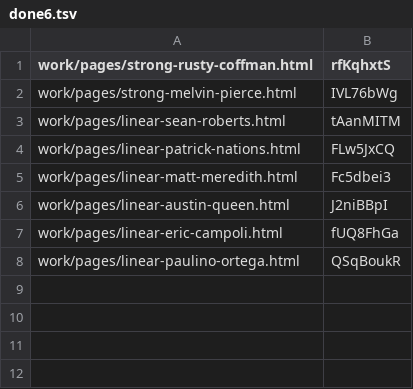
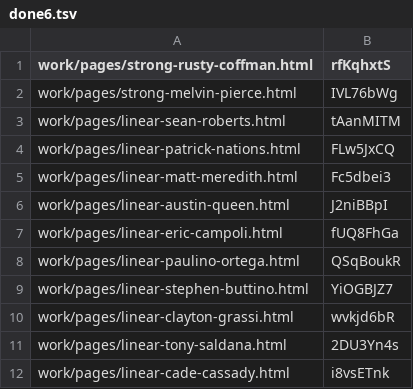
Before and after one commit to josephdittmanappraiser-ai/contractorupdates, a TSV file: work/publish/done6.tsv, drawn as a sheet; the diff names each change by its address in the sheet, - before the commit and + after, or states it on an @@ line.

```diff
--- a/work/publish/done6.tsv
+++ b/work/publish/done6.tsv
+row 9: work/pages/linear-stephen-buttino.html | YiOGBJZ7
+row 10: work/pages/linear-clayton-grassi.html | wvkjd6bR
+row 11: work/pages/linear-tony-saldana.html | 2DU3Yn4s
+row 12: work/pages/linear-cade-cassady.html | i8vsETnk
```
Also changed, not shown: work/publish/done1.tsv.
